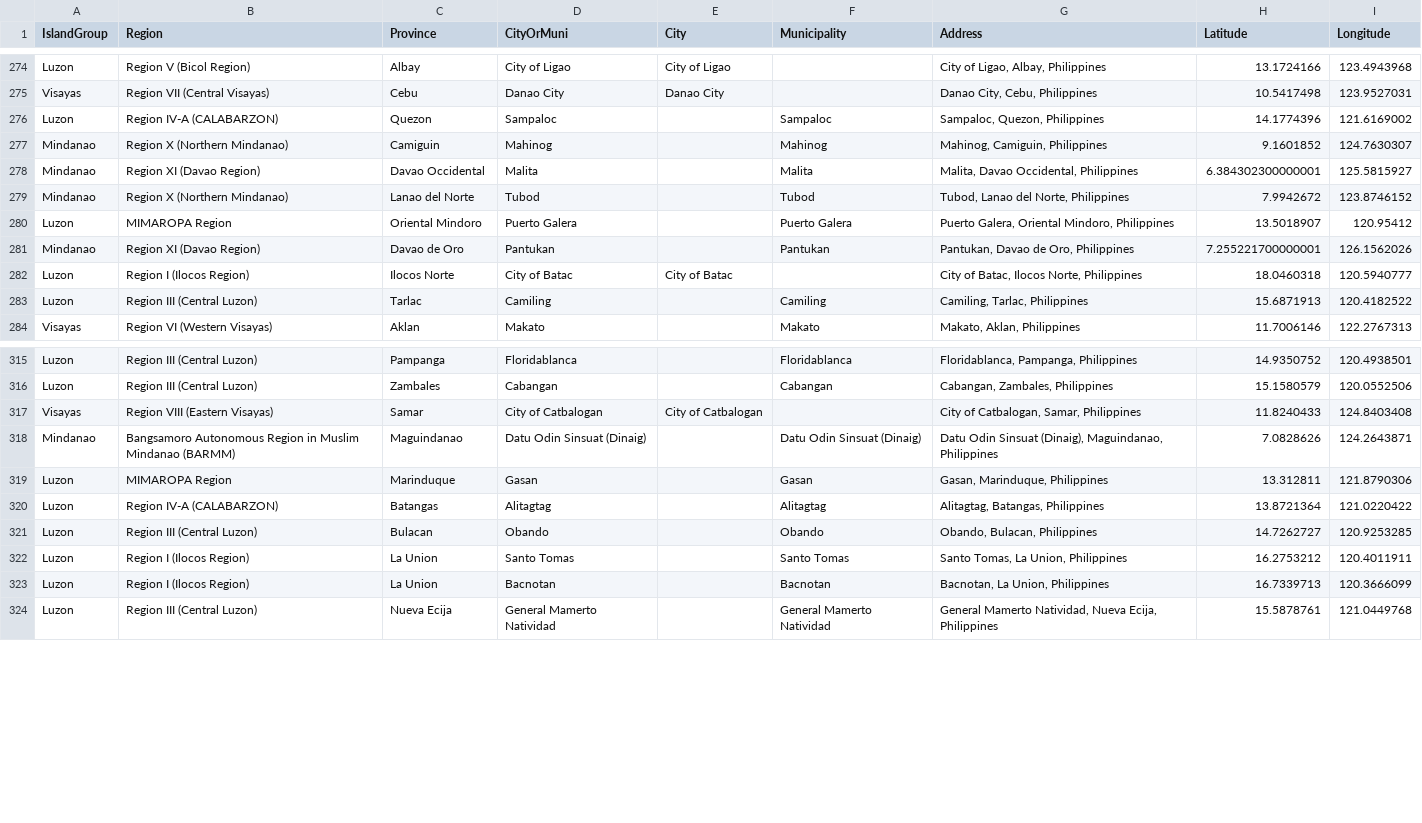
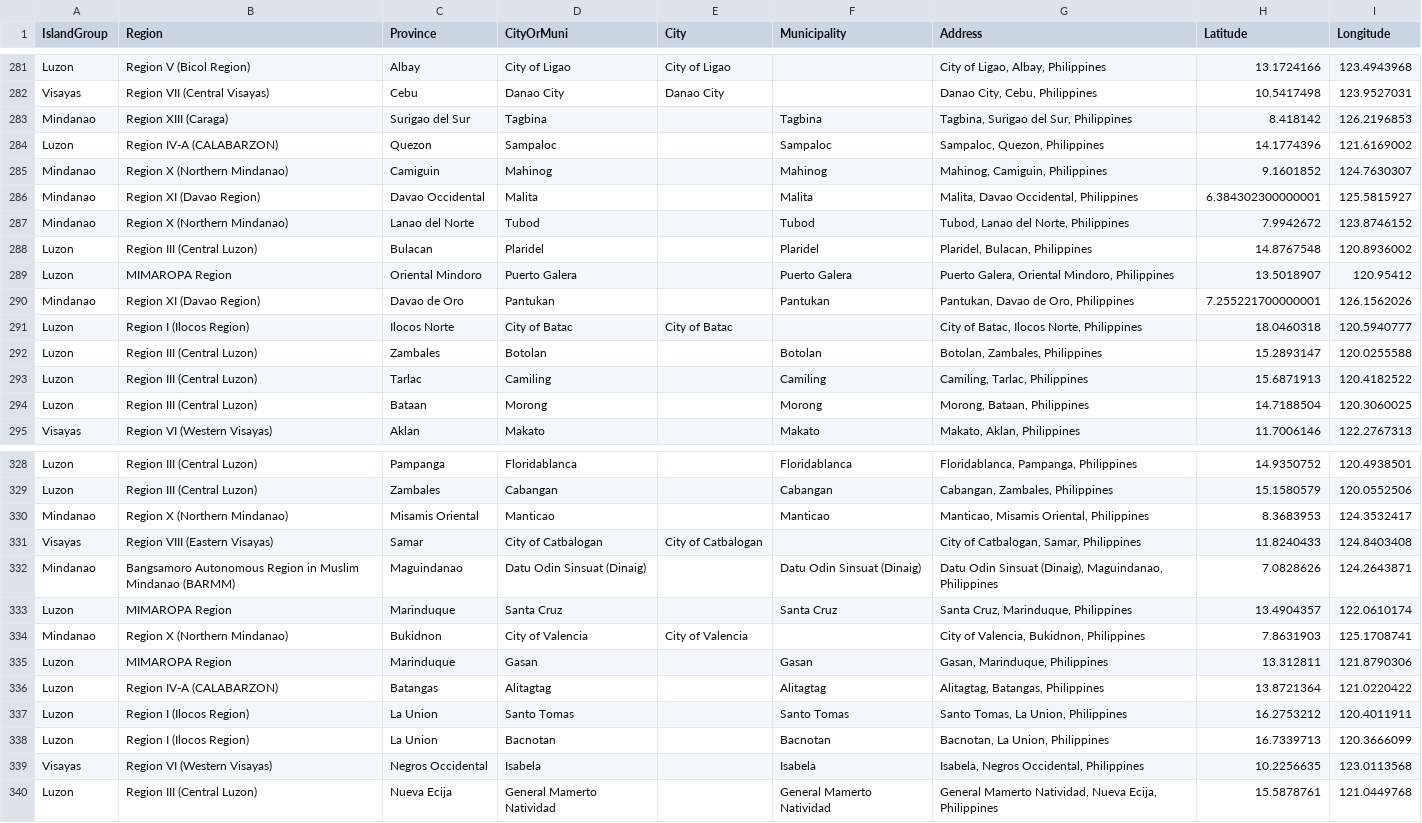
Before and after one commit to fsmosca/COVID-19-PH-dataset, a CSV file: doc/Others/address reference.csv, drawn as a sheet; only a part is shown, gaps mark what is left out; the diff covers the shown part only.

Commit message:
Update address reference.csv

```diff
--- a/doc/Others/address reference.csv
+++ b/doc/Others/address reference.csv
@@ -275,2 +282,3 @@ Luzon,Region V (Bicol Region),Albay,City of Ligao,City of Ligao,,"City of Ligao,
 Visayas,Region VII (Central Visayas),Cebu,Danao City,Danao City,,"Danao City, Cebu, Philippines",10.5417498,123.9527031
+Mindanao,Region XIII (Caraga),Surigao del Sur,Tagbina,,Tagbina,"Tagbina, Surigao del Sur, Philippines",8.418142,126.2196853
 Luzon,Region IV-A (CALABARZON),Quezon,Sampaloc,,Sampaloc,"Sampaloc, Quezon, Philippines",14.1774396,121.6169002
@@ -279,2 +287,3 @@ Mindanao,Region XI (Davao Region),Davao Occidental,Malita,,Malita,"Malita, Davao
 Mindanao,Region X (Northern Mindanao),Lanao del Norte,Tubod,,Tubod,"Tubod, Lanao del Norte, Philippines",7.9942672,123.8746152
+Luzon,Region III (Central Luzon),Bulacan,Plaridel,,Plaridel,"Plaridel, Bulacan, Philippines",14.8767548,120.8936002
 Luzon,MIMAROPA Region,Oriental Mindoro,Puerto Galera,,Puerto Galera,"Puerto Galera, Oriental Mindoro, Philippines",13.5018907,120.95412
@@ -282,3 +291,5 @@ Mindanao,Region XI (Davao Region),Davao de Oro,Pantukan,,Pantukan,"Pantukan, Dav
 Luzon,Region I (Ilocos Region),Ilocos Norte,City of Batac,City of Batac,,"City of Batac, Ilocos Norte, Philippines",18.0460318,120.5940777
+Luzon,Region III (Central Luzon),Zambales,Botolan,,Botolan,"Botolan, Zambales, Philippines",15.2893147,120.0255588
 Luzon,Region III (Central Luzon),Tarlac,Camiling,,Camiling,"Camiling, Tarlac, Philippines",15.6871913,120.4182522
+Luzon,Region III (Central Luzon),Bataan,Morong,,Morong,"Morong, Bataan, Philippines",14.7188504,120.3060025
 Visayas,Region VI (Western Visayas),Aklan,Makato,,Makato,"Makato, Aklan, Philippines",11.7006146,122.2767313
@@ -316,9 +329,12 @@ Luzon,Region III (Central Luzon),Pampanga,Floridablanca,,Floridablanca,"Floridab
 Luzon,Region III (Central Luzon),Zambales,Cabangan,,Cabangan,"Cabangan, Zambales, Philippines",15.1580579,120.0552506
+Mindanao,Region X (Northern Mindanao),Misamis Oriental,Manticao,,Manticao,"Manticao, Misamis Oriental, Philippines",8.3683953,124.3532417
 Visayas,Region VIII (Eastern Visayas),Samar,City of Catbalogan,City of Catbalogan,,"City of Catbalogan, Samar, Philippines",11.8240433,124.8403408
 Mindanao,Bangsamoro Autonomous Region in Muslim Mindanao (BARMM),Maguindanao,Datu Odin Sinsuat (Dinaig),,Datu Odin Sinsuat (Dinaig),"Datu Odin Sinsuat (Dinaig), Maguindanao, Philippines",7.0828626,124.2643871
+Luzon,MIMAROPA Region,Marinduque,Santa Cruz,,Santa Cruz,"Santa Cruz, Marinduque, Philippines",13.4904357,122.0610174
+Mindanao,Region X (Northern Mindanao),Bukidnon,City of Valencia,City of Valencia,,"City of Valencia, Bukidnon, Philippines",7.8631903,125.1708741
 Luzon,MIMAROPA Region,Marinduque,Gasan,,Gasan,"Gasan, Marinduque, Philippines",13.312811,121.8790306
 Luzon,Region IV-A (CALABARZON),Batangas,Alitagtag,,Alitagtag,"Alitagtag, Batangas, Philippines",13.8721364,121.0220422
-Luzon,Region III (Central Luzon),Bulacan,Obando,,Obando,"Obando, Bulacan, Philippines",14.7262727,120.9253285
 Luzon,Region I (Ilocos Region),La Union,Santo Tomas,,Santo Tomas,"Santo Tomas, La Union, Philippines",16.2753212,120.4011911
 Luzon,Region I (Ilocos Region),La Union,Bacnotan,,Bacnotan,"Bacnotan, La Union, Philippines",16.7339713,120.3666099
+Visayas,Region VI (Western Visayas),Negros Occidental,Isabela,,Isabela,"Isabela, Negros Occidental, Philippines",10.2256635,123.0113568
 Luzon,Region III (Central Luzon),Nueva Ecija,General Mamerto Natividad,,General Mamerto Natividad,"General Mamerto Natividad, Nueva Ecija, Philippines",15.5878761,121.0449768
```
Also changed, not shown: 9 added rows and 12 moved rows elsewhere in this file.
